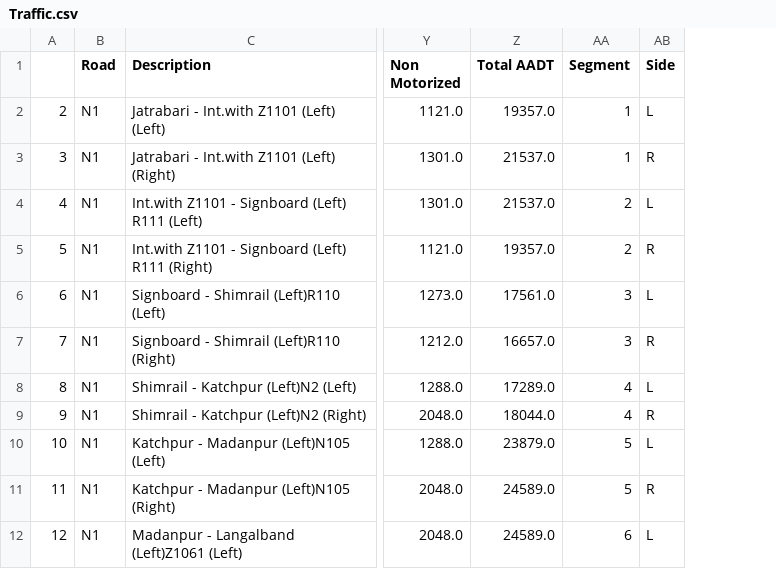
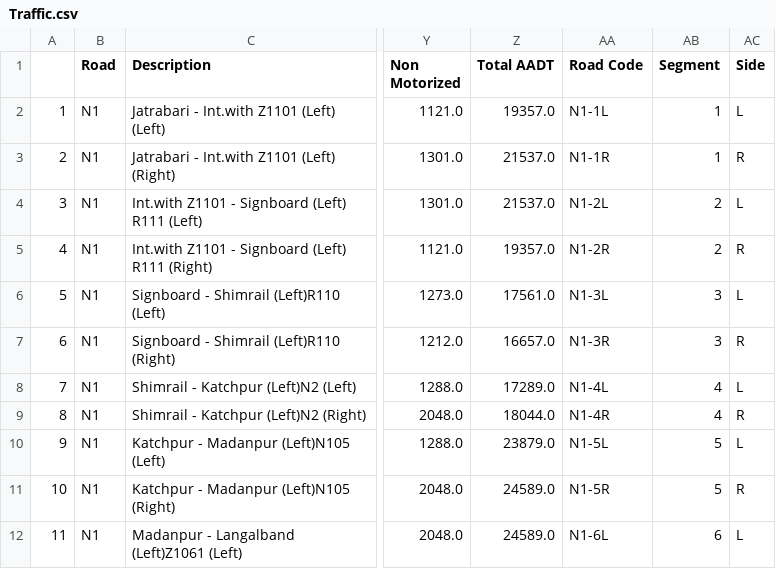
Before and after one commit to jasonrwang/BangladeshModelingStudy, a CSV file: data/Traffic.csv, drawn as a sheet; only a part is shown, gaps mark what is left out; the diff names each change by its address in the sheet, - before the commit and + after, or states it on an @@ line.

Commit message:
Now spits out a road link vulnerability!

```diff
--- a/data/Traffic.csv
+++ b/data/Traffic.csv
+column AA (Road Code), rows 2-12: N1-1L | N1-1R | N1-2L | N1-2R | N1-3L | N1-3R | N1-4L | N1-4R | N1-5L | N1-5R | N1-6L
@@ column A renumbered from row 2 down @@
```
Also changed, not shown: 4 other files.
